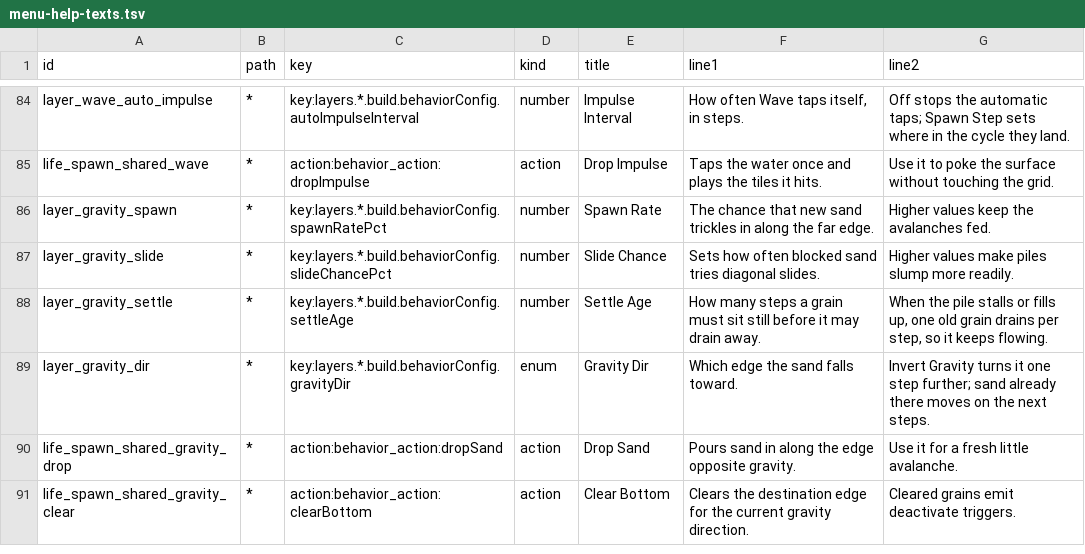
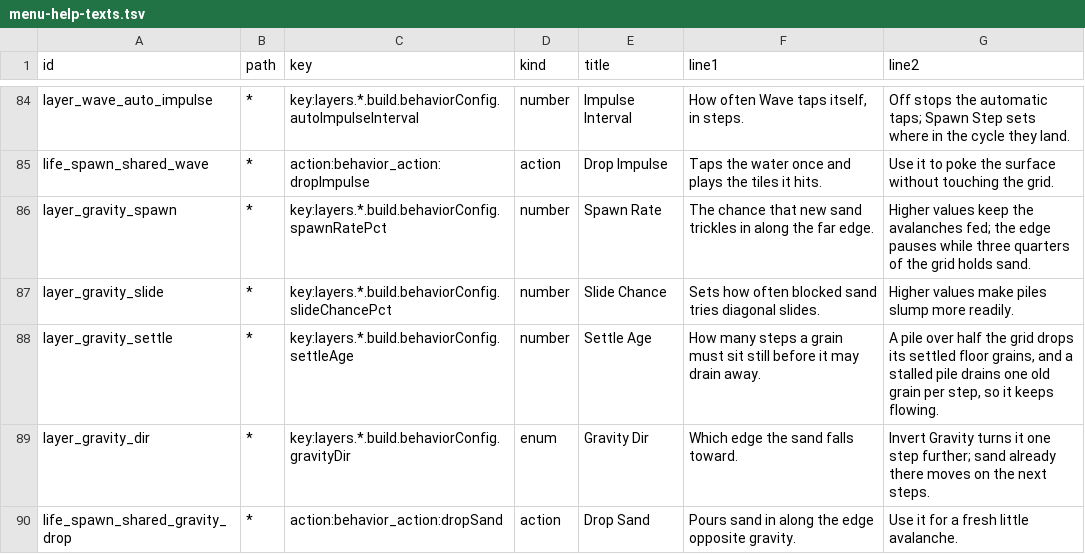
Before and after one commit to nexxyz/octessera, a TSV file: resources/menu-help-texts.tsv, drawn as a sheet; only a part is shown, gaps mark what is left out; the shorter side is filled out with more unchanged rows.

Commit message:
Gravity rolls its spawns and slides from the mixed per-tile hash, stops pouring while three quarters of the grid holds sand and lets a pile over half the grid drop its settled floor grains, so grains no longer fall in fixed bars and the pile keeps 25 to 55 tiles lit where it sat at 55 to 63

```diff
--- a/resources/menu-help-texts.tsv
+++ b/resources/menu-help-texts.tsv
@@ -85,5 +85,5 @@ layer_wave_auto_impulse	*	key:layers.*.build.behaviorConfig.autoImpulseInterval
 life_spawn_shared_wave	*	action:behavior_action:dropImpulse	action	Drop Impulse	Taps the water once and plays the tiles it hits.	Use it to poke the surface without touching the grid.
-layer_gravity_spawn	*	key:layers.*.build.behaviorConfig.spawnRatePct	number	Spawn Rate	The chance that new sand trickles in along the far edge.	Higher values keep the avalanches fed.
+layer_gravity_spawn	*	key:layers.*.build.behaviorConfig.spawnRatePct	number	Spawn Rate	The chance that new sand trickles in along the far edge.	Higher values keep the avalanches fed; the edge pauses while three quarters of the grid holds sand.
 layer_gravity_slide	*	key:layers.*.build.behaviorConfig.slideChancePct	number	Slide Chance	Sets how often blocked sand tries diagonal slides.	Higher values make piles slump more readily.
-layer_gravity_settle	*	key:layers.*.build.behaviorConfig.settleAge	number	Settle Age	How many steps a grain must sit still before it may drain away.	When the pile stalls or fills up, one old grain drains per step, so it keeps flowing.
+layer_gravity_settle	*	key:layers.*.build.behaviorConfig.settleAge	number	Settle Age	How many steps a grain must sit still before it may drain away.	A pile over half the grid drops its settled floor grains, and a stalled pile drains one old grain per step, so it keeps flowing.
 layer_gravity_dir	*	key:layers.*.build.behaviorConfig.gravityDir	enum	Gravity Dir	Which edge the sand falls toward.	Invert Gravity turns it one step further; sand already there moves on the next steps.
```
Also changed, not shown: 3 other files.
